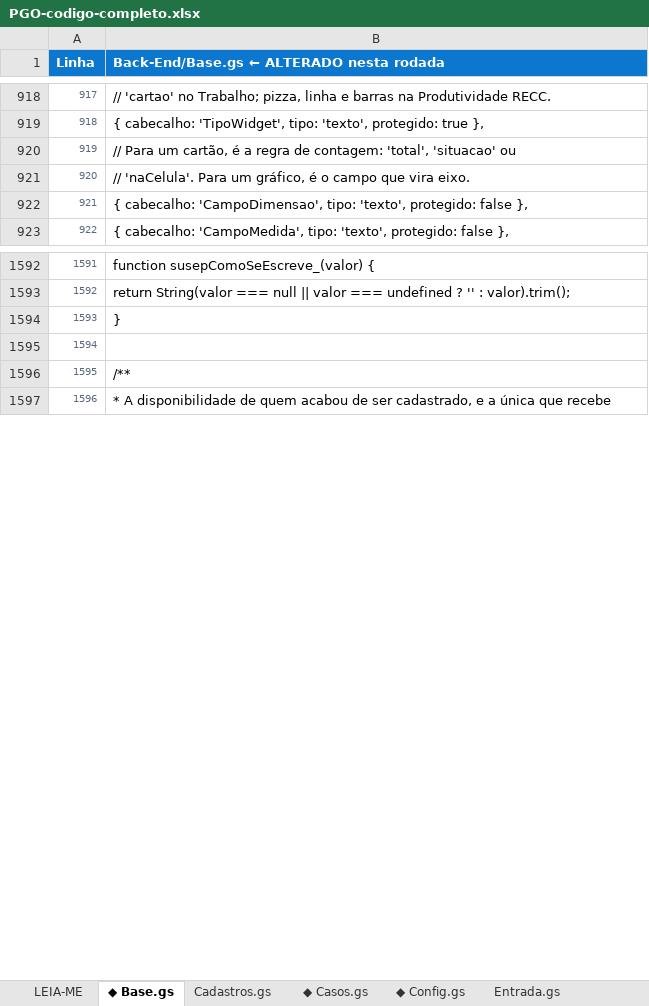
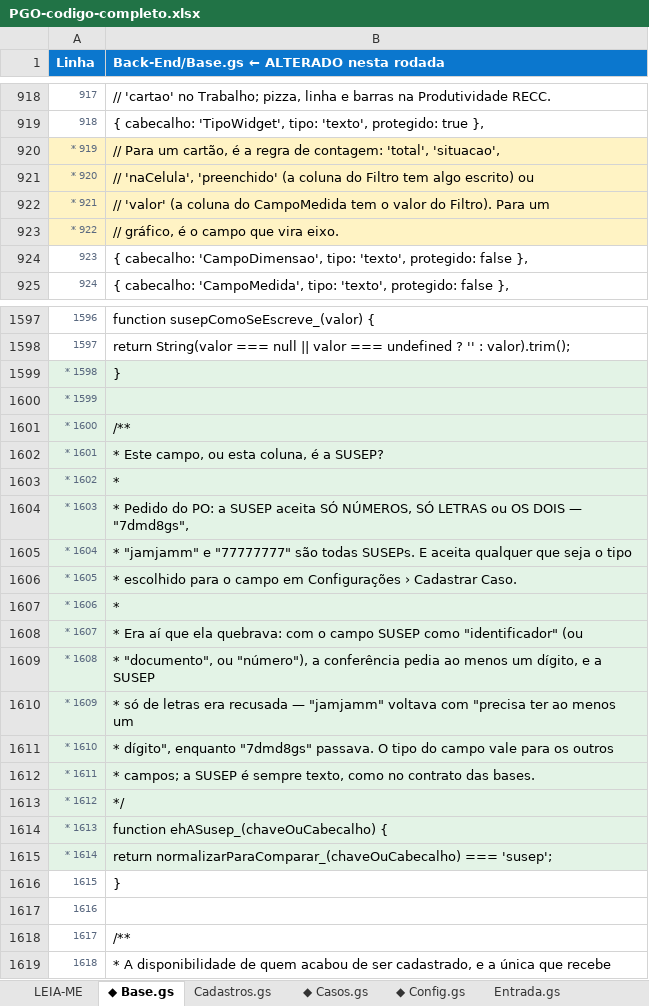
Before and after one commit to IagoPelitero/pgo_prisma_gestao_operacional_google_planilhas, an Excel workbook: Evolucao/pacote/PGO-codigo-completo.xlsx, sheet ◆ Base.gs, drawn as a sheet; only a part is shown, gaps mark what is left out; values as stored, in another font and other column widths than the file's, no borders; addresses are those after the commit; the diff covers the shown part only; the diff names each change by its address in the sheet, - before the commit and + after, or states it on an @@ line.

```diff
--- a/Evolucao/pacote/PGO-codigo-completo.xlsx (sheet ◆ Base.gs)
+++ b/Evolucao/pacote/PGO-codigo-completo.xlsx (sheet ◆ Base.gs)
@@ column A (Linha) renumbered from row 920 down @@
-A920:B921 fill: none
+A920:B921 fill: #FFF3C4
-B920: …contagem: 'total', 'situacao' ou
+B920: …contagem: 'total', 'situacao',
-B921: // 'naCelula'. Para um gráfico, é o campo que vira eixo.
+B921: // 'naCelula', 'preenchido' (a coluna do Filtro tem algo escrito) ou
+row 922: * 921 | // 'valor' (a coluna do CampoMedida tem o valor do Filtro). Para um
+row 923: * 922 | // gráfico, é o campo que vira eixo.
-A1599:B1601 fill: none
+A1599:B1601 fill: #E3F3E6
+row 1602: * 1601 | * Este campo, ou esta coluna, é a SUSEP?
+row 1603: * 1602 | *
+row 1604: * 1603 | * Pedido do PO: a SUSEP aceita SÓ NÚMEROS, SÓ LETRAS ou OS DOIS — "7dmd8gs",
+row 1605: * 1604 | * "jamjamm" e "77777777" são todas SUSEPs. E aceita qualquer que seja o tipo
+row 1606: * 1605 | * escolhido para o campo em Configurações › Cadastrar Caso.
+row 1607: * 1606 | *
+row 1608: * 1607 | * Era aí que ela quebrava: com o campo SUSEP como "identificador" (ou
+row 1609: * 1608 | * "documento", ou "número"), a conferência pedia ao menos um dígito, e a SUSEP
+row 1610: * 1609 | * só de letras era recusada — "jamjamm" voltava com "precisa ter ao menos um
+row 1611: * 1610 | * dígito", enquanto "7dmd8gs" passava. O tipo do campo vale para os outros
+row 1612: * 1611 | * campos; a SUSEP é sempre texto, como no contrato das bases.
+row 1613: * 1612 | */
+row 1614: * 1613 | function ehASusep_(chaveOuCabecalho) {
+row 1615: * 1614 | return normalizarParaComparar_(chaveOuCabecalho) === 'susep';
+row 1616: 1615 | }
+row 1617: 1616
+row 1618: 1617 | /**
```
Also changed, not shown: 3 added rows, 2 edited cells and cell formats elsewhere in this sheet, sheet ◆ Config.gs, sheet ◆ Configuracoes.html, sheet ◆ Casos.gs, sheet ◆ Indicadores.gs, sheet ◆ Instalacao.gs, sheet ◆ Comuns.html, 3 more sheets, other sheet tabs, Evolucao/pacote/PGO-codigo-ANTES.xlsx, 23 other files.
